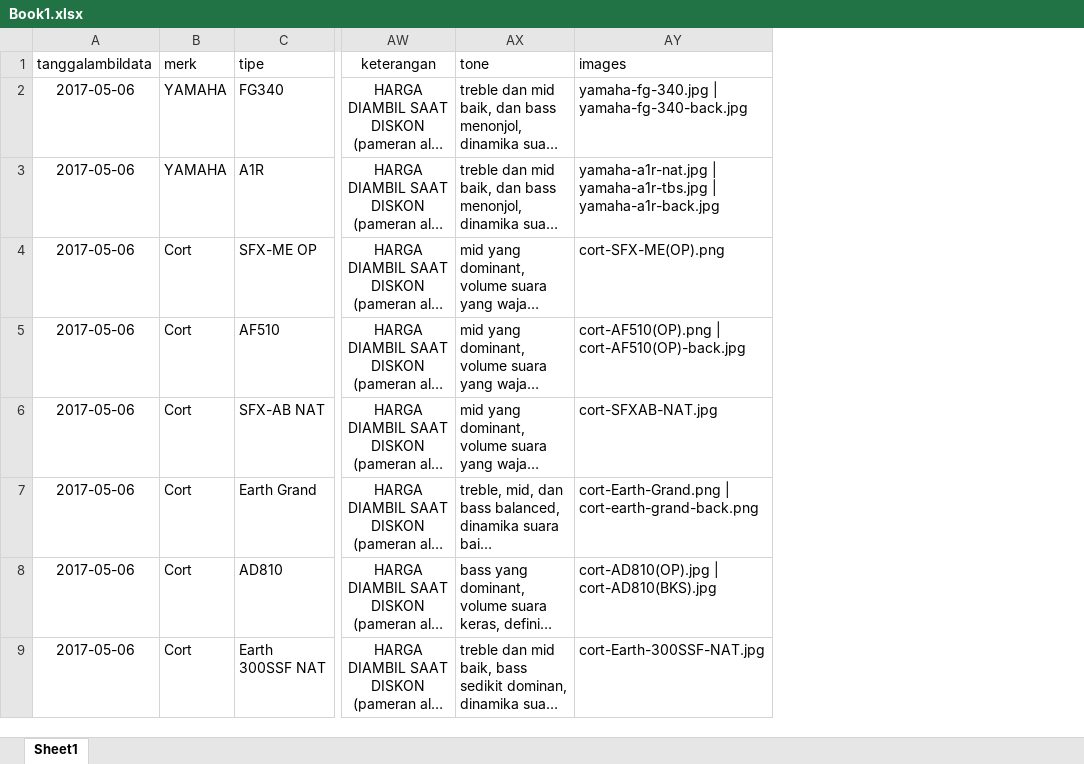
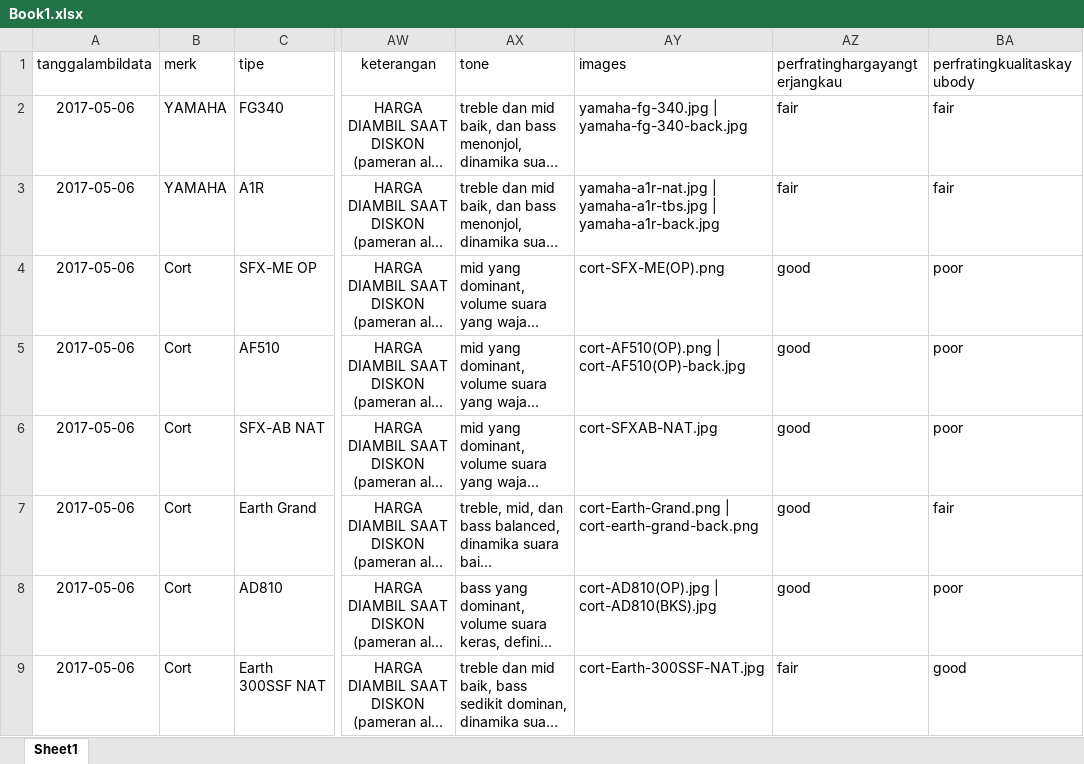
Before and after one commit to dhanangw/spk-gitar, an Excel workbook: Book1.xlsx, sheet Sheet1, drawn as a sheet; only a part is shown, gaps mark what is left out; long unchanged cells end in …; values as stored, in another font and other column widths than the file's, no borders; table styles not drawn; the diff names each change by its address in the sheet, - before the commit and + after, or states it on an @@ line.

```diff
--- a/Book1.xlsx (sheet Sheet1)
+++ b/Book1.xlsx (sheet Sheet1)
+column AZ (perfratinghargayangterjangkau), rows 2-9: fair | fair | good | good | good | good | good | fair
+column BA (perfratingkualitaskayubody), rows 2-9: fair | fair | poor | poor | poor | fair | poor | good
```
Also changed, not shown: 23 other files.
